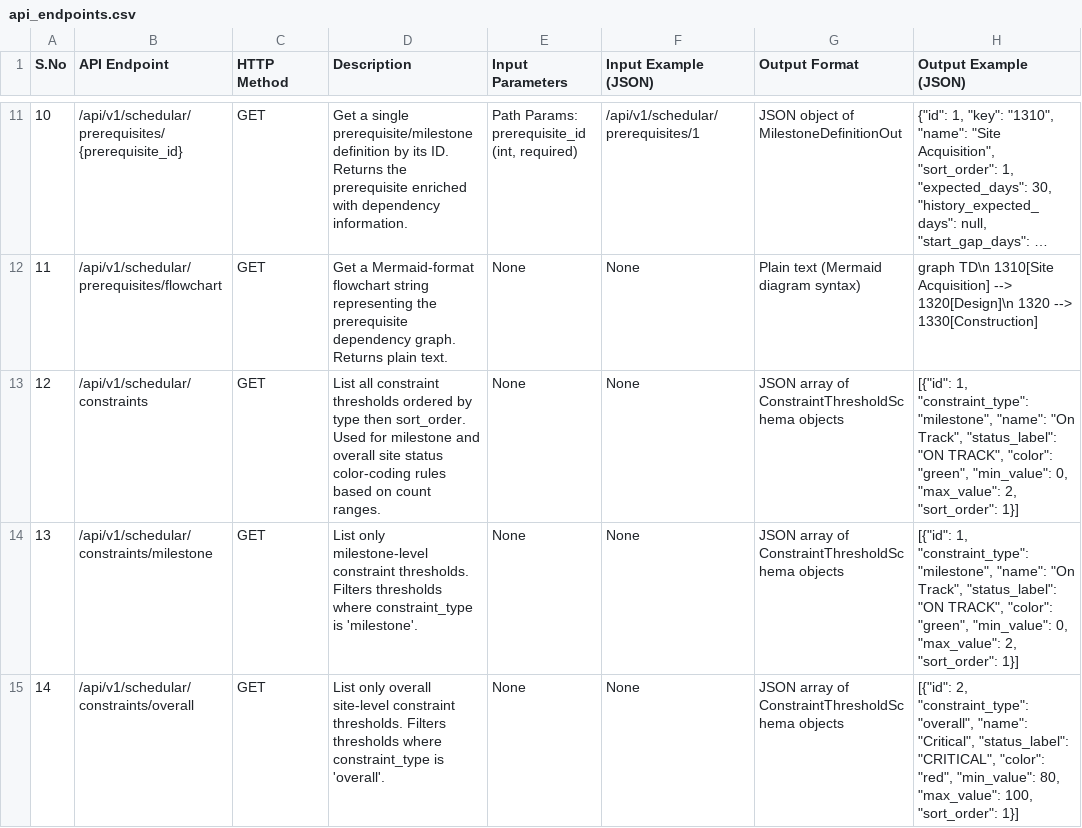
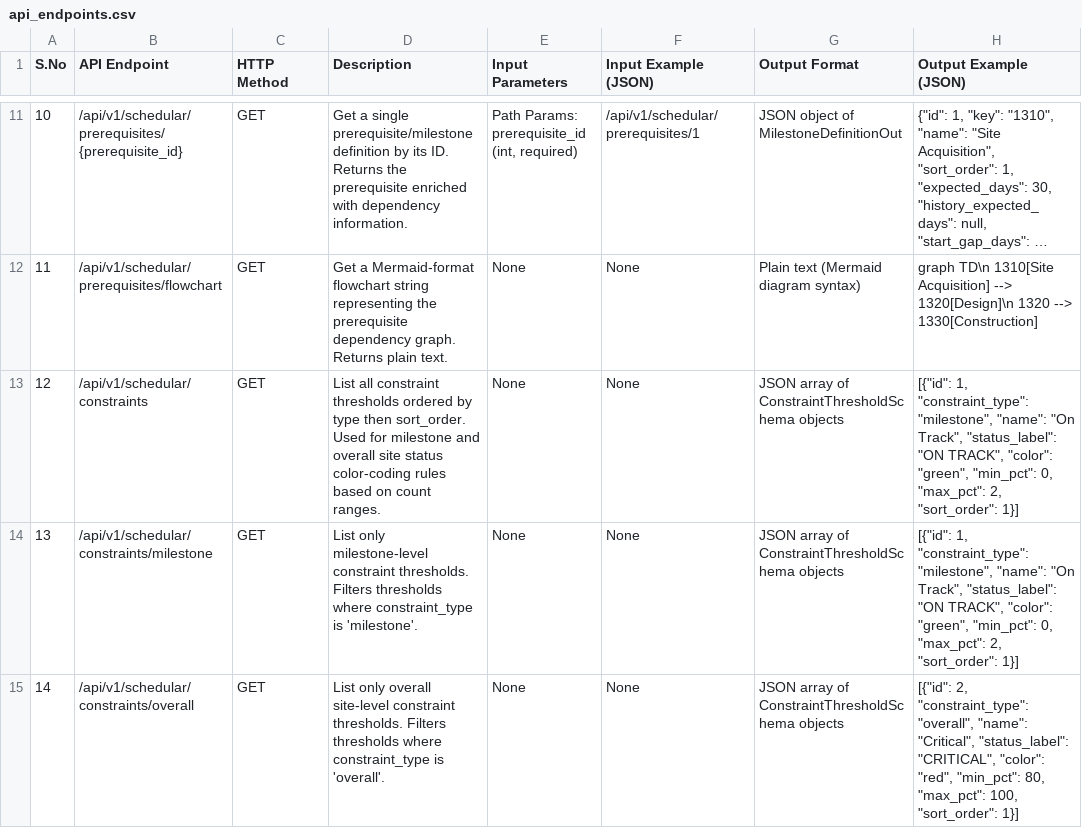
Before and after one commit to chinmay-vyawahare/trial, a CSV file: backend/api_endpoints.csv, drawn as a sheet; only a part is shown, gaps mark what is left out; long unchanged cells end in …; the diff covers the shown part only.

```diff
--- a/backend/api_endpoints.csv
+++ b/backend/api_endpoints.csv
@@ -12,4 +12,4 @@ S.No,API Endpoint,HTTP Method,Description,Input Parameters,Input Example (JSON),
 11,/api/v1/schedular/prerequisites/flowchart,GET,"Get a Mermaid-format flowchart string representing the prerequisite dependency graph. Returns plain text.",None,None,"Plain text (Mermaid diagram syntax)","graph TD\n  1310[Site Acquisition] --> 1320[Design]\n  1320 --> 1330[Construction]"
-12,/api/v1/schedular/constraints,GET,"List all constraint thresholds ordered by type then sort_order. Used for milestone and overall site status color-coding rules based on count ranges.",None,None,"JSON array of ConstraintThresholdSchema objects","[{""id"": 1, ""constraint_type"": ""milestone"", ""name"": ""On Track"", ""status_label"": ""ON TRACK"", ""color"": ""green"", ""min_value"": 0, ""max_value"": 2, ""sort_order"": 1}]"
-13,/api/v1/schedular/constraints/milestone,GET,"List only milestone-level constraint thresholds. Filters thresholds where constraint_type is 'milestone'.",None,None,"JSON array of ConstraintThresholdSchema objects","[{""id"": 1, ""constraint_type"": ""milestone"", ""name"": ""On Track"", ""status_label"": ""ON TRACK"", ""color"": ""green"", ""min_value"": 0, ""max_value"": 2, ""sort_order"": 1}]"
-14,/api/v1/schedular/constraints/overall,GET,"List only overall site-level constraint thresholds. Filters thresholds where constraint_type is 'overall'.",None,None,"JSON array of ConstraintThresholdSchema objects","[{""id"": 2, ""constraint_type"": ""overall"", ""name"": ""Critical"", ""status_label"": ""CRITICAL"", ""color"": ""red"", ""min_value"": 80, ""max_value"": 100, ""sort_order"": 1}]"
+12,/api/v1/schedular/constraints,GET,"List all constraint thresholds ordered by type then sort_order. Used for milestone and overall site status color-coding rules based on count ranges.",None,None,"JSON array of ConstraintThresholdSchema objects","[{""id"": 1, ""constraint_type"": ""milestone"", ""name"": ""On Track"", ""status_label"": ""ON TRACK"", ""color"": ""green"", ""min_pct"": 0, ""max_pct"": 2, ""sort_order"": 1}]"
+13,/api/v1/schedular/constraints/milestone,GET,"List only milestone-level constraint thresholds. Filters thresholds where constraint_type is 'milestone'.",None,None,"JSON array of ConstraintThresholdSchema objects","[{""id"": 1, ""constraint_type"": ""milestone"", ""name"": ""On Track"", ""status_label"": ""ON TRACK"", ""color"": ""green"", ""min_pct"": 0, ""max_pct"": 2, ""sort_order"": 1}]"
+14,/api/v1/schedular/constraints/overall,GET,"List only overall site-level constraint thresholds. Filters thresholds where constraint_type is 'overall'.",None,None,"JSON array of ConstraintThresholdSchema objects","[{""id"": 2, ""constraint_type"": ""overall"", ""name"": ""Critical"", ""status_label"": ""CRITICAL"", ""color"": ""red"", ""min_pct"": 80, ""max_pct"": 100, ""sort_order"": 1}]"
```
Also changed, not shown: 7 edited cells elsewhere in this file, 6 other files.
